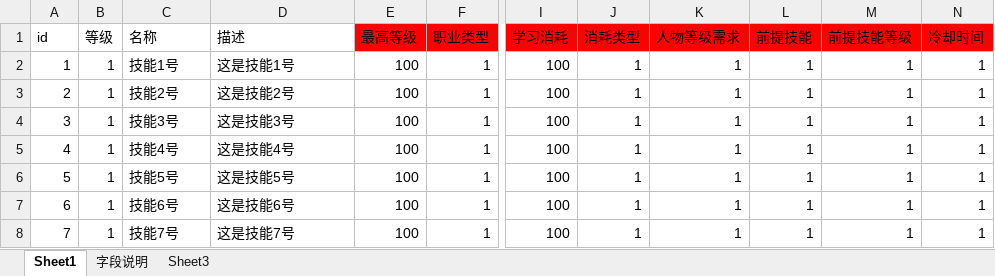
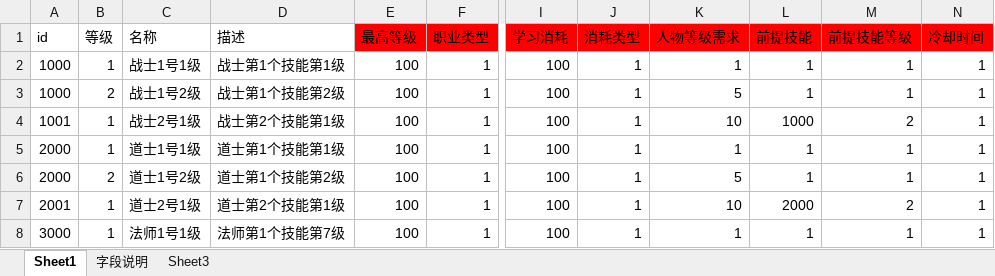
Before and after one commit to Klanly/BWM, an Excel workbook: doc/table/技能表.xlsx, sheet Sheet1, drawn as a sheet; only a part is shown, gaps mark what is left out; values as stored, in another font and other column widths than the file's, no borders; the diff covers the shown part only; the diff names each change by its address in the sheet, - before the commit and + after, or states it on an @@ line.

```diff
--- a/doc/table/技能表.xlsx (sheet Sheet1)
+++ b/doc/table/技能表.xlsx (sheet Sheet1)
-A2 (id): 1
+A2 (id): 1000
-C2 (名称): 技能1号
+C2 (名称): 战士1号1级
-D2 (描述): 这是技能1号
+D2 (描述): 战士第1个技能第1级
-A3 (id): 2
+A3 (id): 1000
-B3 (等级): 1
+B3 (等级): 2
-C3 (名称): 技能2号
+C3 (名称): 战士1号2级
-D3 (描述): 这是技能2号
+D3 (描述): 战士第1个技能第2级
-K3 (人物等级需求): 1
+K3 (人物等级需求): 5
-A4 (id): 3
+A4 (id): 1001
-C4 (名称): 技能3号
+C4 (名称): 战士2号1级
-D4 (描述): 这是技能3号
+D4 (描述): 战士第2个技能第1级
-K4 (人物等级需求): 1
+K4 (人物等级需求): 10
-L4 (前提技能): 1
+L4 (前提技能): 1000
-M4 (前提技能等级): 1
+M4 (前提技能等级): 2
-A5 (id): 4
+A5 (id): 2000
-C5 (名称): 技能4号
+C5 (名称): 道士1号1级
-D5 (描述): 这是技能4号
+D5 (描述): 道士第1个技能第1级
-A6 (id): 5
+A6 (id): 2000
-B6 (等级): 1
+B6 (等级): 2
-C6 (名称): 技能5号
+C6 (名称): 道士1号2级
-D6 (描述): 这是技能5号
+D6 (描述): 道士第1个技能第2级
-K6 (人物等级需求): 1
+K6 (人物等级需求): 5
-A7 (id): 6
+A7 (id): 2001
-C7 (名称): 技能6号
+C7 (名称): 道士2号1级
-D7 (描述): 这是技能6号
+D7 (描述): 道士第2个技能第1级
-K7 (人物等级需求): 1
+K7 (人物等级需求): 10
-L7 (前提技能): 1
+L7 (前提技能): 2000
-M7 (前提技能等级): 1
+M7 (前提技能等级): 2
-A8 (id): 7
+A8 (id): 3000
-C8 (名称): 技能7号
+C8 (名称): 法师1号1级
-D8 (描述): 这是技能7号
+D8 (描述): 法师第1个技能第7级
```
Also changed, not shown: 1 removed row and 11 edited cells elsewhere in this sheet, 1 other file.
